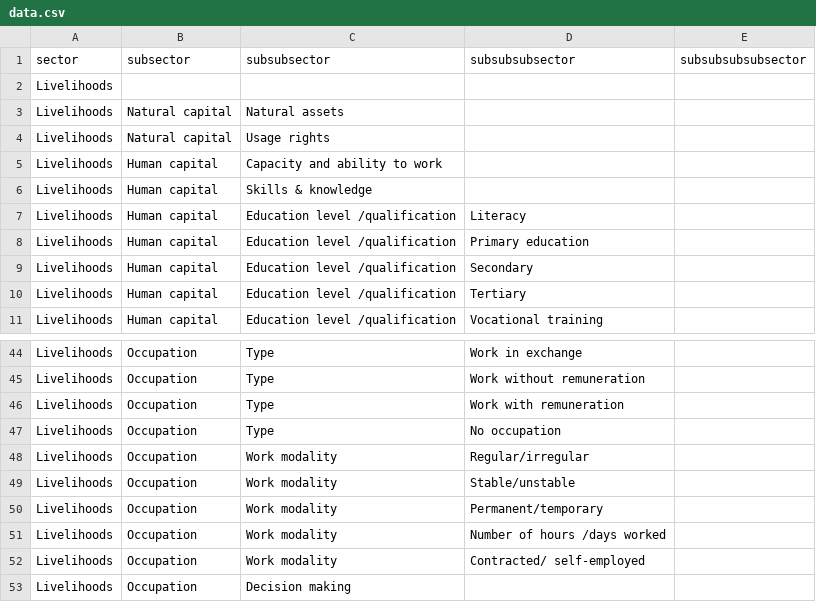
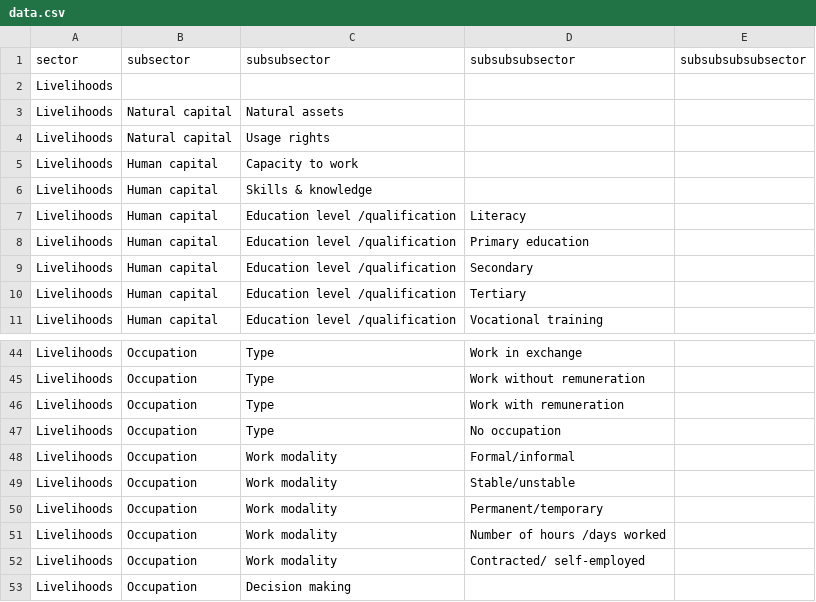
Before and after one commit to the-deep-nlp/subsector-interface, a CSV file: data/data.csv, drawn as a sheet; only a part is shown, gaps mark what is left out.

Commit message:
updated the sector hierarchy;

```diff
--- a/data/data.csv
+++ b/data/data.csv
@@ -4,3 +4,3 @@ Livelihoods,Natural capital,Natural assets,,
 Livelihoods,Natural capital,Usage rights,,
-Livelihoods,Human capital,Capacity and ability to work,,
+Livelihoods,Human capital,Capacity  to work,,
 Livelihoods,Human capital,Skills & knowledge,,
@@ -47,3 +47,3 @@ Livelihoods,Occupation,Type,Work with remuneration,
 Livelihoods,Occupation,Type,No occupation,
-Livelihoods,Occupation,Work modality,Regular/irregular,
+Livelihoods,Occupation,Work modality,Formal/informal,
 Livelihoods,Occupation,Work modality,Stable/unstable,
```
